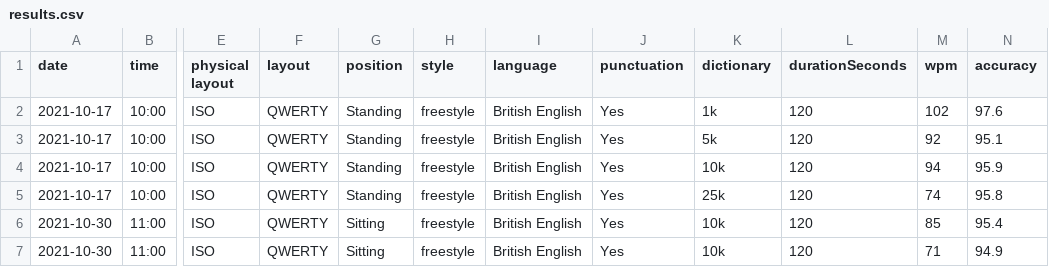
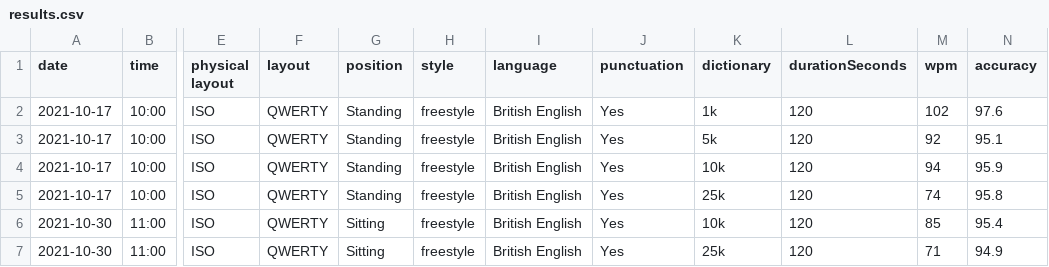
Before and after one commit to taddison/my-data, a CSV file: typing/results.csv, drawn as a sheet; only a part is shown, gaps mark what is left out; the diff names each change by its address in the sheet, - before the commit and + after, or states it on an @@ line.

Commit message:
correct result - 25k

```diff
--- a/typing/results.csv
+++ b/typing/results.csv
-K7 (dictionary): 10k
+K7 (dictionary): 25k
```
